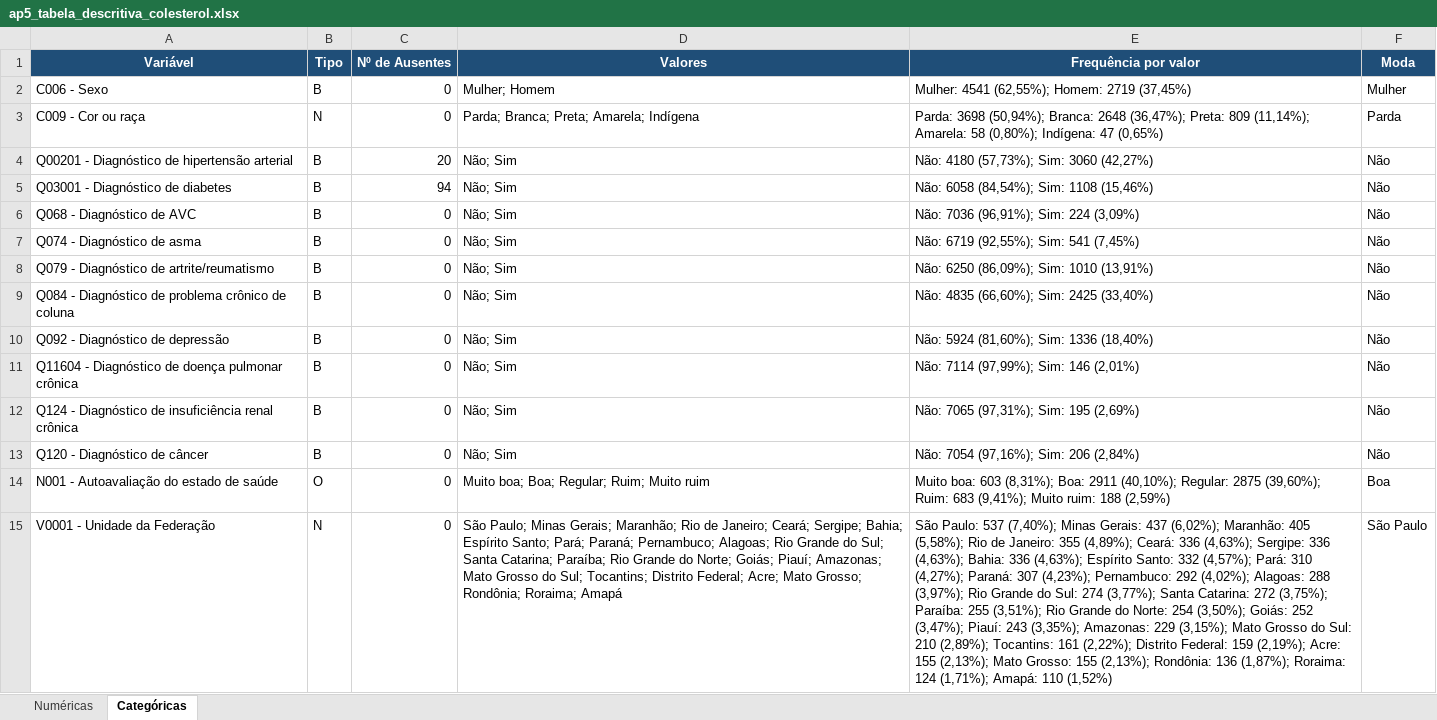
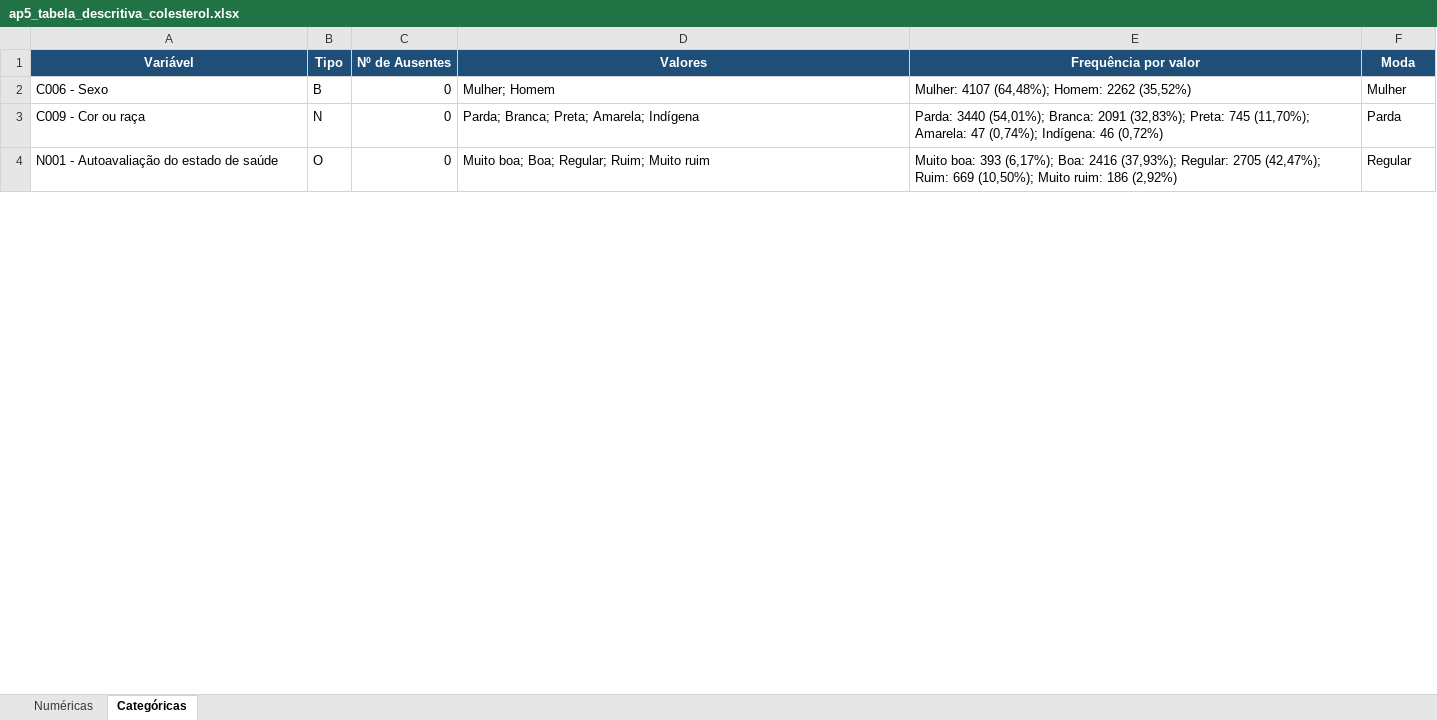
Before and after one commit to KevenKovu/PJTDataMining, an Excel workbook: ap5_tabela_descritiva_colesterol.xlsx, sheet Categóricas, drawn as a sheet; only a part is shown; values as stored, in another font and other column widths than the file's, no borders; removed rows and columns are numbered as before the commit, all else as after; the diff covers the shown part only; the diff names each change by its address in the sheet, - before the commit and + after, or states it on an @@ line.

```diff
--- a/ap5_tabela_descritiva_colesterol.xlsx (sheet Categóricas)
+++ b/ap5_tabela_descritiva_colesterol.xlsx (sheet Categóricas)
-E2 (Frequência por valor): Mulher: 4541 (62,55%); Homem: 2719 (37,45%)
+E2 (Frequência por valor): Mulher: 4107 (64,48%); Homem: 2262 (35,52%)
-E3 (Frequência por valor): Parda: 3698 (50,94%); Branca: 2648 (36,47%); Preta: 809 (11,14%); Amarela: 58 (0,80%); Indígena: 47 (0,65%)
+E3 (Frequência por valor): Parda: 3440 (54,01%); Branca: 2091 (32,83%); Preta: 745 (11,70%); Amarela: 47 (0,74%); Indígena: 46 (0,72%)
-row 4: Q00201 - Diagnóstico de hipertensão arterial | B | 20 | Não; Sim | Não: 4180 (57,73%); Sim: 3060 (42,27%) | Não
-row 5: Q03001 - Diagnóstico de diabetes | B | 94 | Não; Sim | Não: 6058 (84,54%); Sim: 1108 (15,46%) | Não
-row 6: Q068 - Diagnóstico de AVC | B | 0 | Não; Sim | Não: 7036 (96,91%); Sim: 224 (3,09%) | Não
-row 7: Q074 - Diagnóstico de asma | B | 0 | Não; Sim | Não: 6719 (92,55%); Sim: 541 (7,45%) | Não
-row 8: Q079 - Diagnóstico de artrite/reumatismo | B | 0 | Não; Sim | Não: 6250 (86,09%); Sim: 1010 (13,91%) | Não
-row 9: Q084 - Diagnóstico de problema crônico de coluna | B | 0 | Não; Sim | Não: 4835 (66,60%); Sim: 2425 (33,40%) | Não
-row 10: Q092 - Diagnóstico de depressão | B | 0 | Não; Sim | Não: 5924 (81,60%); Sim: 1336 (18,40%) | Não
-row 11: Q11604 - Diagnóstico de doença pulmonar crônica | B | 0 | Não; Sim | Não: 7114 (97,99%); Sim: 146 (2,01%) | Não
-row 12: Q124 - Diagnóstico de insuficiência renal crônica | B | 0 | Não; Sim | Não: 7065 (97,31%); Sim: 195 (2,69%) | Não
-row 13: Q120 - Diagnóstico de câncer | B | 0 | Não; Sim | Não: 7054 (97,16%); Sim: 206 (2,84%) | Não
-E4 (Frequência por valor): Muito boa: 603 (8,31%); Boa: 2911 (40,10%); Regular: 2875 (39,60%); Ruim: 683 (9,41%); Muito ruim: 188 (2,59%)
+E4 (Frequência por valor): Muito boa: 393 (6,17%); Boa: 2416 (37,93%); Regular: 2705 (42,47%); Ruim: 669 (10,50%); Muito ruim: 186 (2,92%)
-F4 (Moda): Boa
+F4 (Moda): Regular
-row 15: V0001 - Unidade da Federação | N | 0 | São Paulo; Minas Gerais; Maranhão; Rio de Janeiro; Ceará; Sergipe; Bahia; Espírito Santo; Pará; Paraná; Pernambuco; Alagoas; Rio Grande do Sul; Santa Catarina; Paraíba; Rio Grande do Norte; Goiás; Piauí; Amazonas; Mato Grosso do Sul; Tocantins; Distrito Federal; Acre; Mato Grosso; Rondônia; Roraima; Amapá | São Paulo: 537 (7,40%); Minas Gerais: 437 (6,02%); Maranhão: 405 (5,58%); Rio de Janeiro: 355 (4,89%); Ceará: 336 (4,63%); Sergipe: 336 (4,63%); Bahia: 336 (4,63%); Espírito Santo: 332 (4,57%); Pará: 310 (4,27%); Paraná: 307 (4,23%); Pernambuco: 292 (4,02%); Alagoas: 288 (3,97%); Rio Grande do Sul: 274 (3,77%); Santa Catarina: 272 (3,75%); Paraíba: 255 (3,51%); Rio Grande do Norte: 254 (3,50%); Goiás: 252 (3,47%); Piauí: 243 (3,35%); Amazonas: 229 (3,15%); Mato Grosso do Sul: 210 (2,89%); Tocantins: 161 (2,22%); Distrito Federal: 159 (2,19%); Acre: 155 (2,13%); Mato Grosso: 155 (2,13%); Rondônia: 136 (1,87%); Roraima: 124 (1,71%); Amapá: 110 (1,52%) | São Paulo
```
Also changed, not shown: 1 added row, 2 removed rows and 34 edited cells elsewhere in this sheet, sheet Numéricas, 6 other files.
